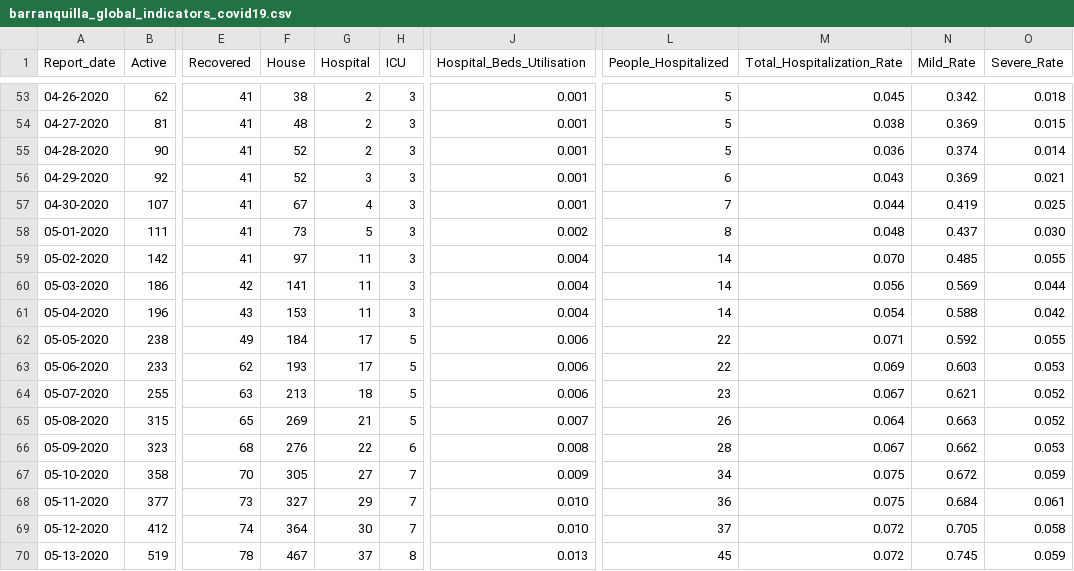
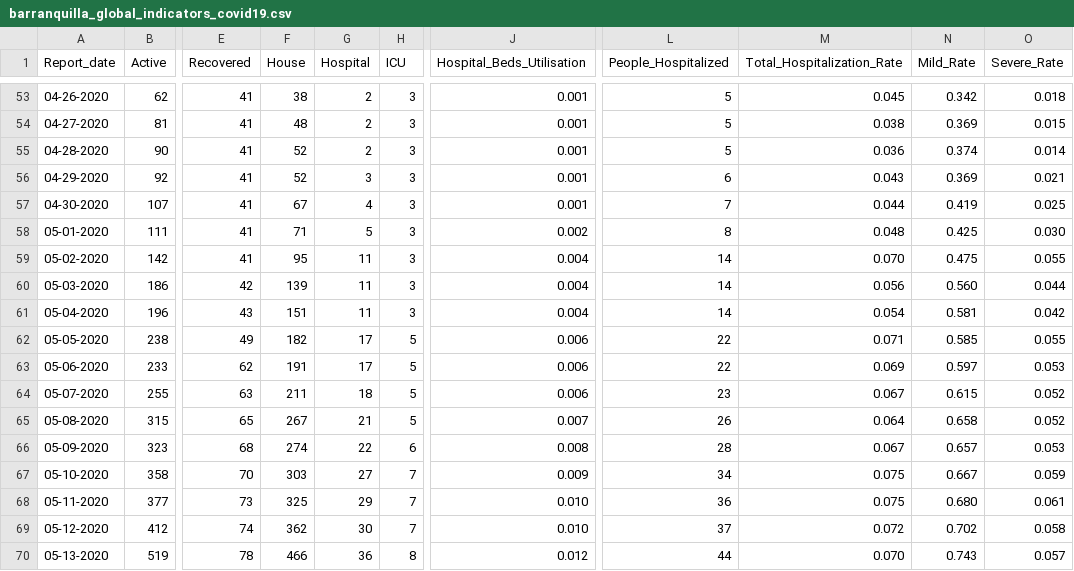
Before and after one commit to CovidDataProject/DataCovid19Colombia, a CSV file: covid_19_data_colombia/covid_19_indicators_report/barranquilla_global_indicators_covid19.csv, drawn as a sheet; only a part is shown, gaps mark what is left out; the diff covers the shown part only; the diff names each change by its address in the sheet, - before the commit and + after, or states it on an @@ line.

```diff
--- a/covid_19_data_colombia/covid_19_indicators_report/barranquilla_global_indicators_covid19.csv
+++ b/covid_19_data_colombia/covid_19_indicators_report/barranquilla_global_indicators_covid19.csv
-F58 (House): 73
+F58 (House): 71
-N58 (Mild_Rate): 0.437
+N58 (Mild_Rate): 0.425
-F59 (House): 97
+F59 (House): 95
-N59 (Mild_Rate): 0.485
+N59 (Mild_Rate): 0.475
-F60 (House): 141
+F60 (House): 139
-N60 (Mild_Rate): 0.569
+N60 (Mild_Rate): 0.560
-F61 (House): 153
+F61 (House): 151
-N61 (Mild_Rate): 0.588
+N61 (Mild_Rate): 0.581
-F62 (House): 184
+F62 (House): 182
-N62 (Mild_Rate): 0.592
+N62 (Mild_Rate): 0.585
-F63 (House): 193
+F63 (House): 191
-N63 (Mild_Rate): 0.603
+N63 (Mild_Rate): 0.597
-F64 (House): 213
+F64 (House): 211
-N64 (Mild_Rate): 0.621
+N64 (Mild_Rate): 0.615
-F65 (House): 269
+F65 (House): 267
-N65 (Mild_Rate): 0.663
+N65 (Mild_Rate): 0.658
-F66 (House): 276
+F66 (House): 274
-N66 (Mild_Rate): 0.662
+N66 (Mild_Rate): 0.657
-F67 (House): 305
+F67 (House): 303
-N67 (Mild_Rate): 0.672
+N67 (Mild_Rate): 0.667
-F68 (House): 327
+F68 (House): 325
-N68 (Mild_Rate): 0.684
+N68 (Mild_Rate): 0.680
-F69 (House): 364
+F69 (House): 362
-N69 (Mild_Rate): 0.705
+N69 (Mild_Rate): 0.702
-F70 (House): 467
+F70 (House): 466
-G70 (Hospital): 37
+G70 (Hospital): 36
-J70 (Hospital_Beds_Utilisation): 0.013
+J70 (Hospital_Beds_Utilisation): 0.012
-L70 (People_Hospitalized): 45
+L70 (People_Hospitalized): 44
-M70 (Total_Hospitalization_Rate): 0.072
+M70 (Total_Hospitalization_Rate): 0.070
-N70 (Mild_Rate): 0.745
+N70 (Mild_Rate): 0.743
-O70 (Severe_Rate): 0.059
+O70 (Severe_Rate): 0.057
```
Also changed, not shown: 1 added row and 56 edited cells elsewhere in this file, covid_19_data_colombia/covid_19_indicators_report/barranquilla_duplication_days_covid19.csv, covid_19_data_colombia/covid_19_indicators_report/bogota_global_indicators_covid19.csv, 2 other files.
